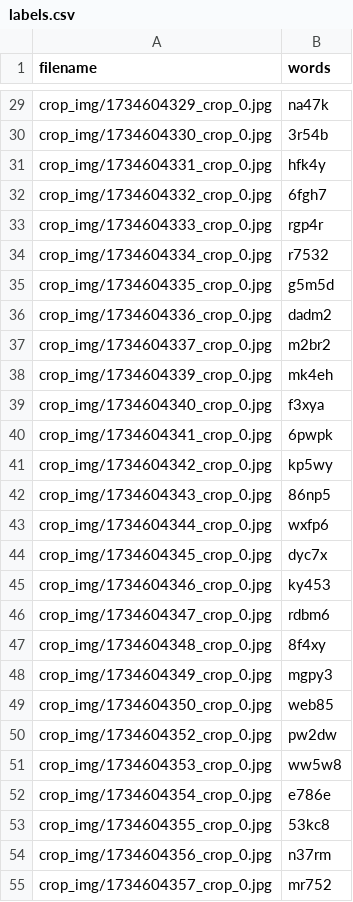
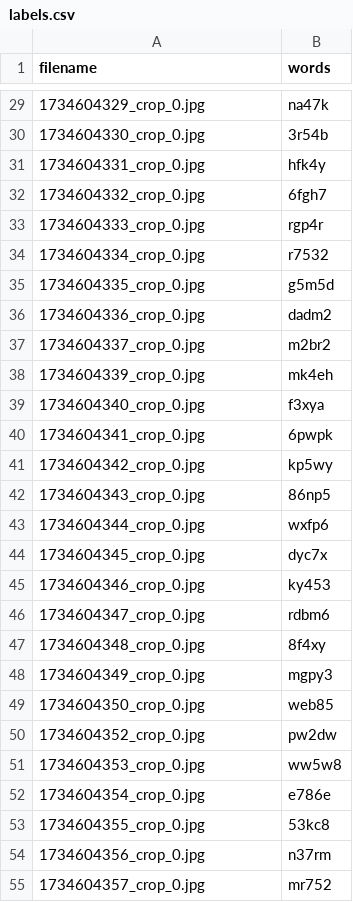
Before and after one commit to cohui521/easyocr-trainer, a CSV file: all_data/MahaCaptcha/crop_img/labels.csv, drawn as a sheet; only a part is shown, gaps mark what is left out; the diff covers the shown part only; the diff names each change by its address in the sheet, - before the commit and + after, or states it on an @@ line.

```diff
--- a/all_data/MahaCaptcha/crop_img/labels.csv
+++ b/all_data/MahaCaptcha/crop_img/labels.csv
-A29 (filename): crop_img/1734604329_crop_0.jpg
+A29 (filename): 1734604329_crop_0.jpg
-A30 (filename): crop_img/1734604330_crop_0.jpg
+A30 (filename): 1734604330_crop_0.jpg
-A31 (filename): crop_img/1734604331_crop_0.jpg
+A31 (filename): 1734604331_crop_0.jpg
-A32 (filename): crop_img/1734604332_crop_0.jpg
+A32 (filename): 1734604332_crop_0.jpg
-A33 (filename): crop_img/1734604333_crop_0.jpg
+A33 (filename): 1734604333_crop_0.jpg
-A34 (filename): crop_img/1734604334_crop_0.jpg
+A34 (filename): 1734604334_crop_0.jpg
-A35 (filename): crop_img/1734604335_crop_0.jpg
+A35 (filename): 1734604335_crop_0.jpg
-A36 (filename): crop_img/1734604336_crop_0.jpg
+A36 (filename): 1734604336_crop_0.jpg
-A37 (filename): crop_img/1734604337_crop_0.jpg
+A37 (filename): 1734604337_crop_0.jpg
-A38 (filename): crop_img/1734604339_crop_0.jpg
+A38 (filename): 1734604339_crop_0.jpg
-A39 (filename): crop_img/1734604340_crop_0.jpg
+A39 (filename): 1734604340_crop_0.jpg
-A40 (filename): crop_img/1734604341_crop_0.jpg
+A40 (filename): 1734604341_crop_0.jpg
-A41 (filename): crop_img/1734604342_crop_0.jpg
+A41 (filename): 1734604342_crop_0.jpg
-A42 (filename): crop_img/1734604343_crop_0.jpg
+A42 (filename): 1734604343_crop_0.jpg
-A43 (filename): crop_img/1734604344_crop_0.jpg
+A43 (filename): 1734604344_crop_0.jpg
-A44 (filename): crop_img/1734604345_crop_0.jpg
+A44 (filename): 1734604345_crop_0.jpg
-A45 (filename): crop_img/1734604346_crop_0.jpg
+A45 (filename): 1734604346_crop_0.jpg
-A46 (filename): crop_img/1734604347_crop_0.jpg
+A46 (filename): 1734604347_crop_0.jpg
-A47 (filename): crop_img/1734604348_crop_0.jpg
+A47 (filename): 1734604348_crop_0.jpg
-A48 (filename): crop_img/1734604349_crop_0.jpg
+A48 (filename): 1734604349_crop_0.jpg
-A49 (filename): crop_img/1734604350_crop_0.jpg
+A49 (filename): 1734604350_crop_0.jpg
-A50 (filename): crop_img/1734604352_crop_0.jpg
+A50 (filename): 1734604352_crop_0.jpg
-A51 (filename): crop_img/1734604353_crop_0.jpg
+A51 (filename): 1734604353_crop_0.jpg
-A52 (filename): crop_img/1734604354_crop_0.jpg
+A52 (filename): 1734604354_crop_0.jpg
-A53 (filename): crop_img/1734604355_crop_0.jpg
+A53 (filename): 1734604355_crop_0.jpg
-A54 (filename): crop_img/1734604356_crop_0.jpg
+A54 (filename): 1734604356_crop_0.jpg
-A55 (filename): crop_img/1734604357_crop_0.jpg
+A55 (filename): 1734604357_crop_0.jpg
```
Also changed, not shown: 79 edited cells elsewhere in this file.
